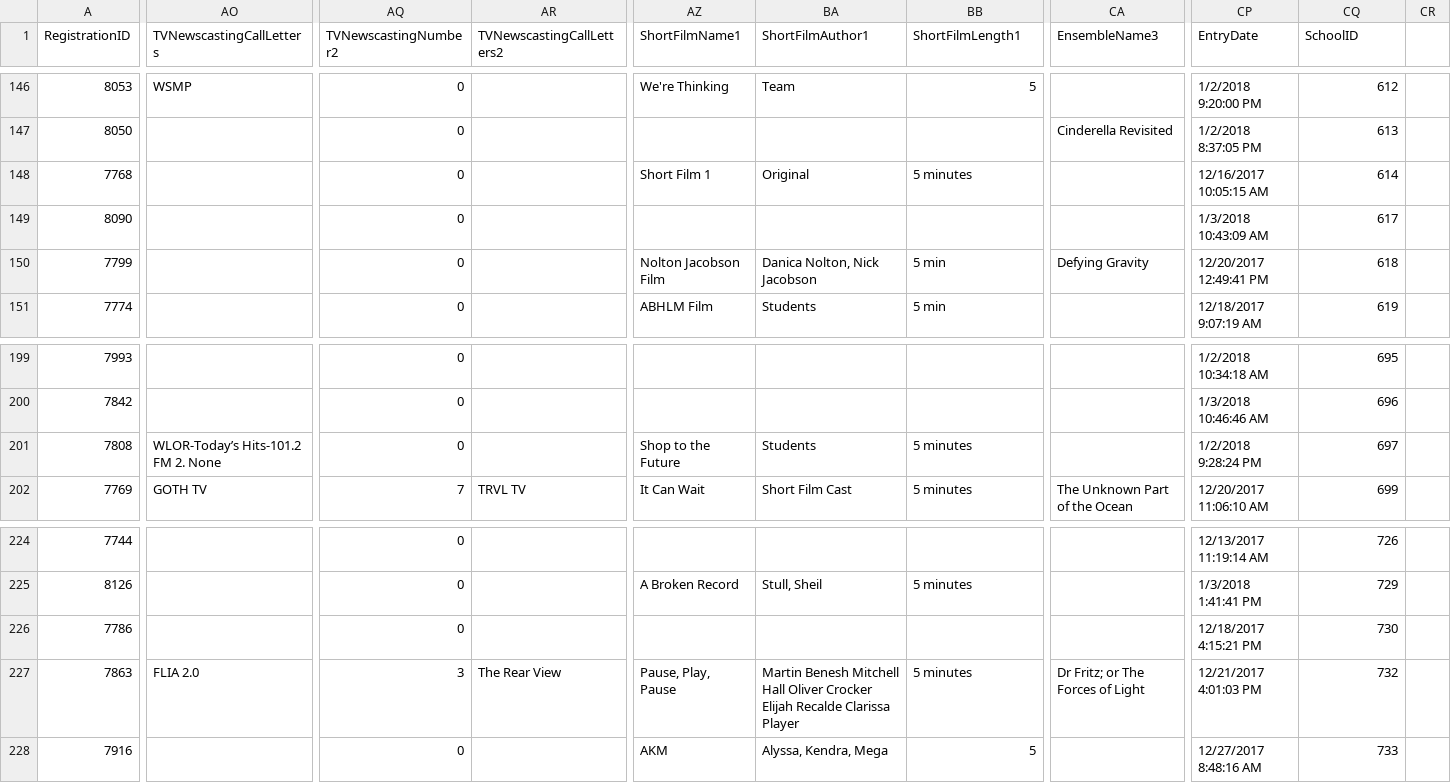
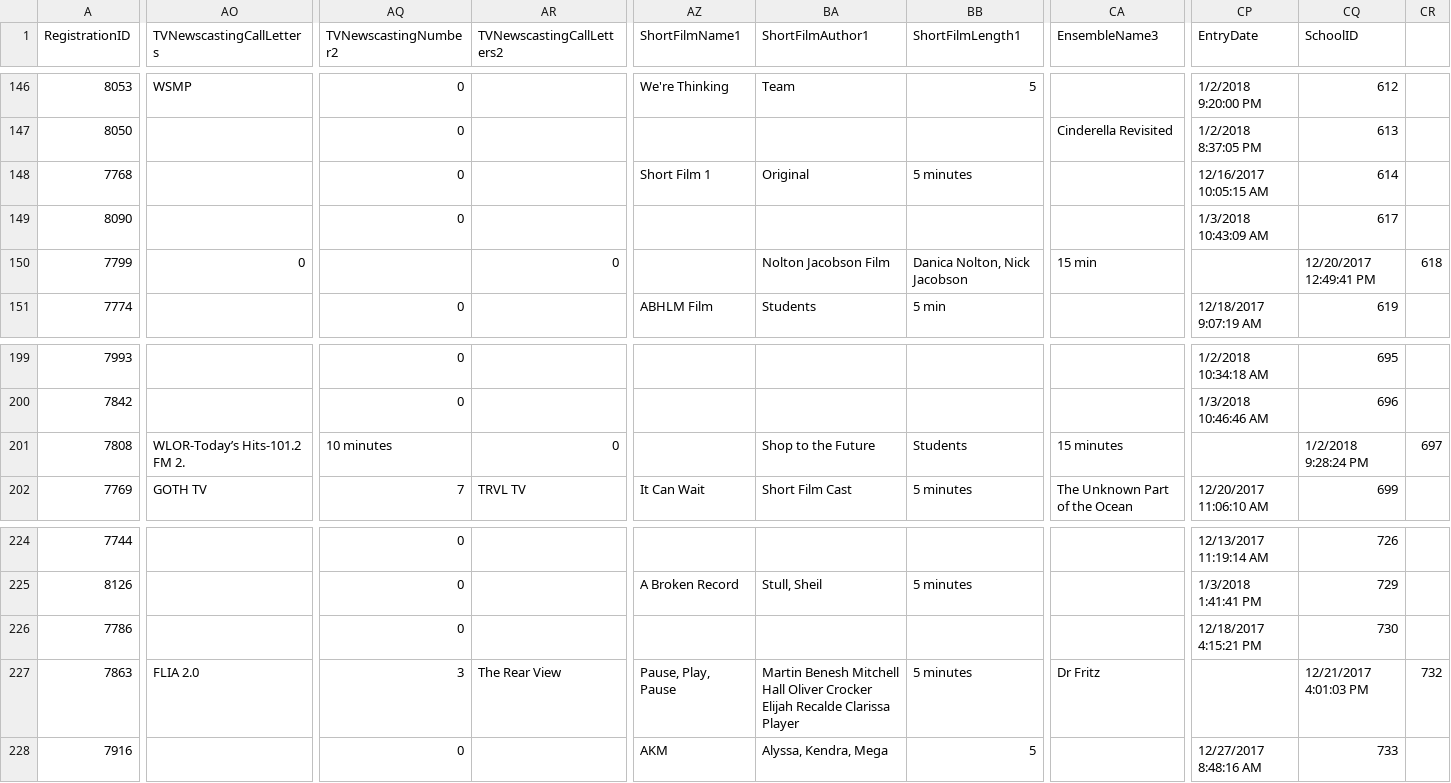
Before and after one commit to unitink72/speechsched, a CSV file: 2018Master/schoolReg.csv, drawn as a sheet; only a part is shown, gaps mark what is left out; the diff covers the shown part only; the diff names each change by its address in the sheet, - before the commit and + after, or states it on an @@ line.

Commit message:
updating master

```diff
--- a/2018Master/schoolReg.csv
+++ b/2018Master/schoolReg.csv
-AO150 (TVNewscastingCallLetters): (empty)
+AO150 (TVNewscastingCallLetters): 0
-AQ150 (TVNewscastingNumber2): 0
+AQ150 (TVNewscastingNumber2): (empty)
-AR150 (TVNewscastingCallLetters2): (empty)
+AR150 (TVNewscastingCallLetters2): 0
-AZ150 (ShortFilmName1): Nolton Jacobson Film
+AZ150 (ShortFilmName1): (empty)
-BA150 (ShortFilmAuthor1): Danica Nolton, Nick Jacobson
+BA150 (ShortFilmAuthor1): Nolton Jacobson Film
-BB150 (ShortFilmLength1): 5 min
+BB150 (ShortFilmLength1): Danica Nolton, Nick Jacobson
-CA150 (EnsembleName3): Defying Gravity
+CA150 (EnsembleName3): 15 min
-CP150 (EntryDate): 12/20/2017 12:49:41 PM
+CP150 (EntryDate): (empty)
-CQ150 (SchoolID): 618
+CQ150 (SchoolID): 12/20/2017 12:49:41 PM
-CR150: (empty)
+CR150: 618
-AO201 (TVNewscastingCallLetters): WLOR-Today’s Hits-101.2 FM 2. None
+AO201 (TVNewscastingCallLetters): WLOR-Today’s Hits-101.2 FM 2.
-AQ201 (TVNewscastingNumber2): 0
+AQ201 (TVNewscastingNumber2): 10 minutes
-AR201 (TVNewscastingCallLetters2): (empty)
+AR201 (TVNewscastingCallLetters2): 0
-AZ201 (ShortFilmName1): Shop to the Future
+AZ201 (ShortFilmName1): (empty)
-BA201 (ShortFilmAuthor1): Students
+BA201 (ShortFilmAuthor1): Shop to the Future
-BB201 (ShortFilmLength1): 5 minutes
+BB201 (ShortFilmLength1): Students
-CA201 (EnsembleName3): (empty)
+CA201 (EnsembleName3): 15 minutes
-CP201 (EntryDate): 1/2/2018 9:28:24 PM
+CP201 (EntryDate): (empty)
-CQ201 (SchoolID): 697
+CQ201 (SchoolID): 1/2/2018 9:28:24 PM
-CR201: (empty)
+CR201: 697
-CA227 (EnsembleName3): Dr Fritz; or The Forces of Light
+CA227 (EnsembleName3): Dr Fritz
-CP227 (EntryDate): 12/21/2017 4:01:03 PM
+CP227 (EntryDate): (empty)
-CQ227 (SchoolID): 732
+CQ227 (SchoolID): 12/21/2017 4:01:03 PM
-CR227: (empty)
+CR227: 732
```
Also changed, not shown: 104 edited cells elsewhere in this file, 2 other files.
